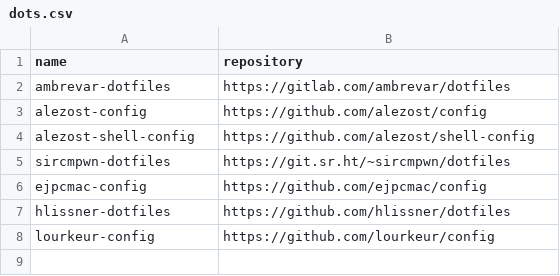
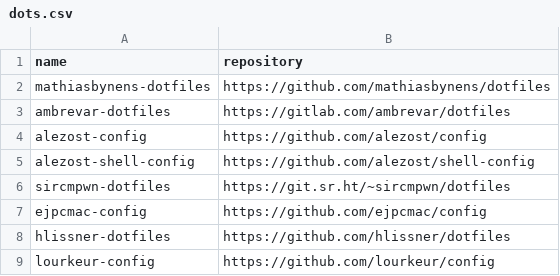
Before and after one commit to easbarba/lar, a CSV file: .config/floss/dots.csv, drawn as a sheet.

Commit message:
floss: add moar

```diff
--- a/.config/floss/dots.csv
+++ b/.config/floss/dots.csv
@@ -1,2 +1,3 @@
 name,repository
+mathiasbynens-dotfiles,https://github.com/mathiasbynens/dotfiles
 ambrevar-dotfiles,https://gitlab.com/ambrevar/dotfiles
```
